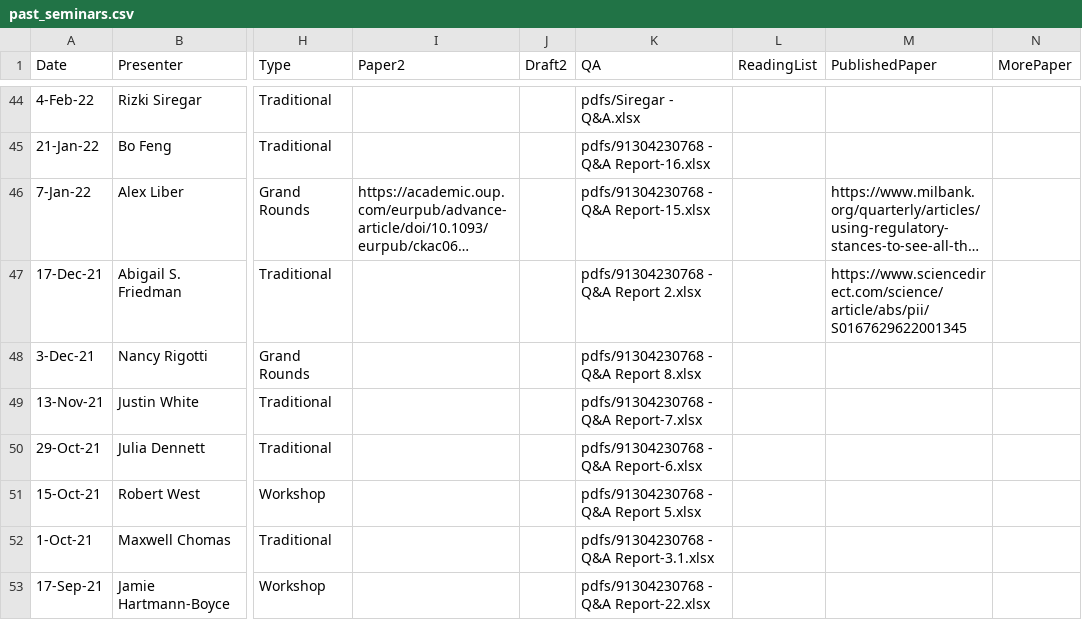
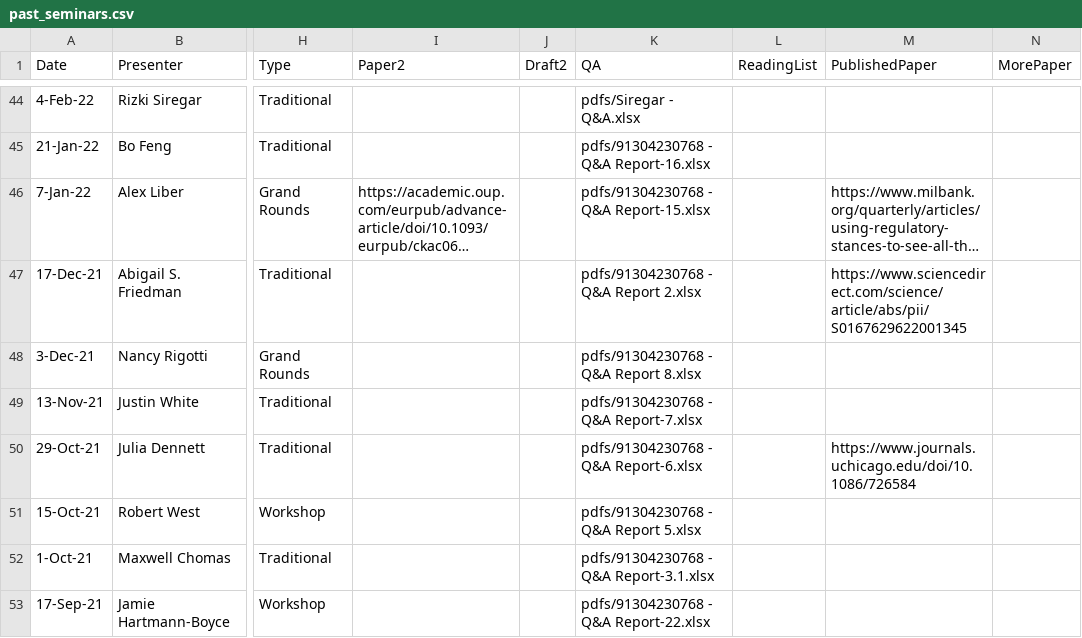
Before and after one commit to ernbilen/test_website_tops, a CSV file: _data/past_seminars.csv, drawn as a sheet; only a part is shown, gaps mark what is left out; long unchanged cells end in …; the diff names each change by its address in the sheet, - before the commit and + after, or states it on an @@ line.

```diff
--- a/_data/past_seminars.csv
+++ b/_data/past_seminars.csv
-M50 (PublishedPaper): (empty)
+M50 (PublishedPaper): https://www.journals.uchicago.edu/doi/10.1086/726584
```
Also changed, not shown: 1 other file.
